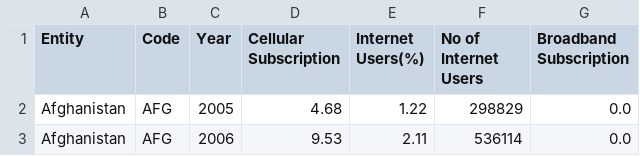
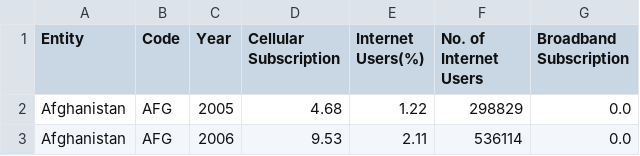
Before and after one commit to saad415/DataScience, a CSV file: Cleaned_Internet_Users.csv, drawn as a sheet; only a part is shown.

```diff
--- a/Cleaned_Internet_Users.csv
+++ b/Cleaned_Internet_Users.csv
@@ -1,2 +1,2 @@
-Entity,Code,Year,Cellular Subscription,Internet Users(%),No of Internet Users,Broadband Subscription
+Entity,Code,Year,Cellular Subscription,Internet Users(%),No. of Internet Users,Broadband Subscription
 Afghanistan,AFG,2005,4.68,1.22,298829,0.0
```
Also changed, not shown: Internet_Usres.csv, 1 other file.
